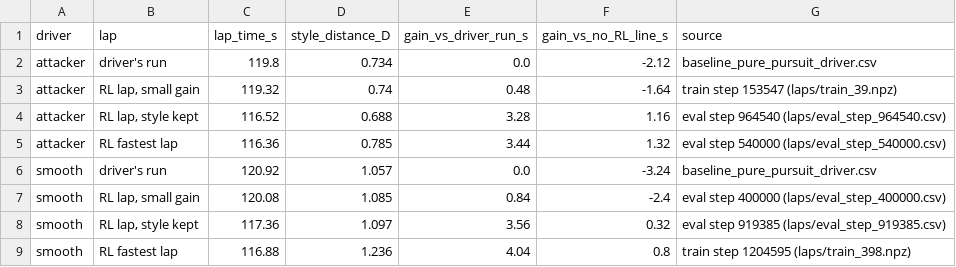
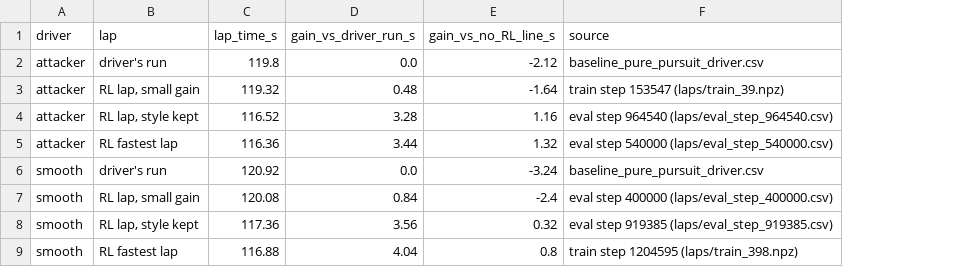
Before and after one commit to jad-lakkis/style-rl, a CSV file: results_summary/lap_comparison_2026-11-16/summary.csv, drawn as a sheet; the diff names each change by its address in the sheet, - before the commit and + after, or states it on an @@ line.

```diff
--- a/results_summary/lap_comparison_2026-11-16/summary.csv
+++ b/results_summary/lap_comparison_2026-11-16/summary.csv
-column D (style_distance_D), rows 2-9: 0.734 | 0.74 | 0.688 | 0.785 | 1.057 | 1.085 | 1.097 | 1.236
```
Also changed, not shown: results_summary/lap_comparison_2026-11-16/attacker_style_numbers.csv, results_summary/lap_comparison_2026-11-16/smooth_style_numbers.csv, 12 other files.
